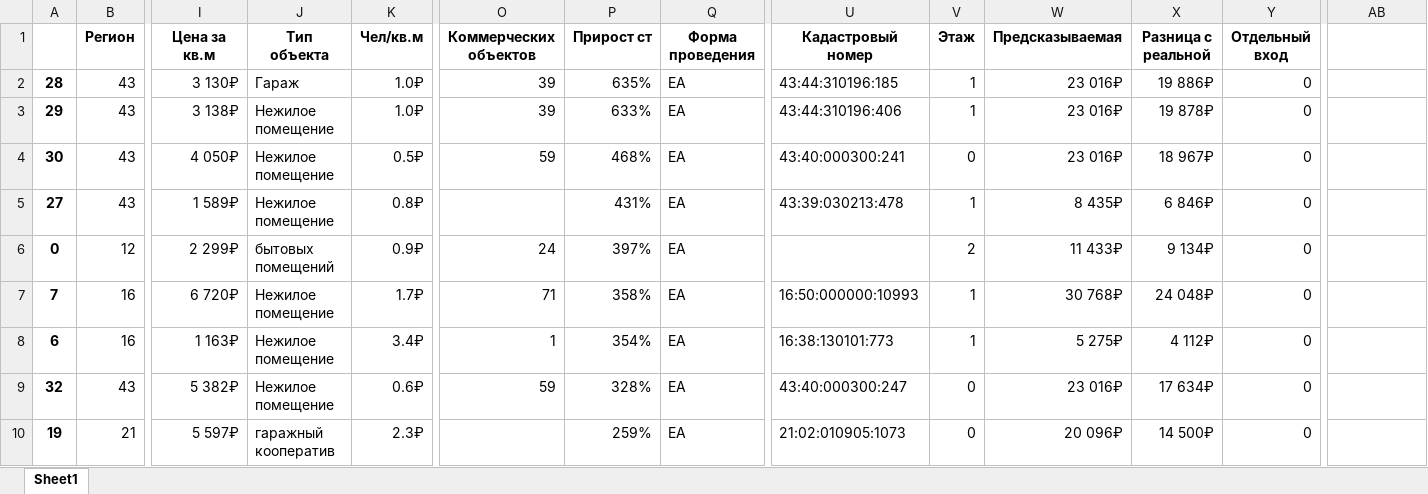
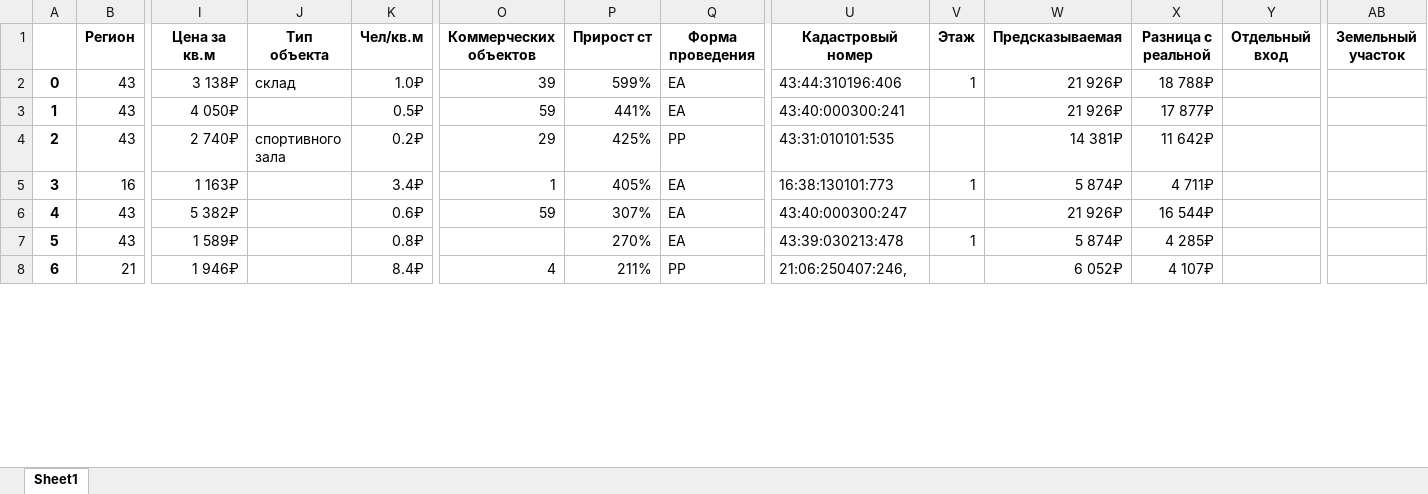
Before and after one commit to hahahu91/torgi, an Excel workbook: torgi/output.xlsx, sheet Sheet1, drawn as a sheet; only a part is shown, gaps mark what is left out; values as stored, in another font and other column widths than the file's, no borders; conditional formats not drawn; removed rows and columns are numbered as before the commit, all else as after; rows hold the shown columns only; the diff covers the shown part only; the diff names each change by its address in the sheet, - before the commit and + after, or states it on an @@ line.

```diff
--- a/torgi/output.xlsx (sheet Sheet1)
+++ b/torgi/output.xlsx (sheet Sheet1)
-AB1: (empty)
+AB1: Земельный участок
-row 2: 28 | 43 | 3 130₽ | Гараж | 1.0₽ | 39 | 635% | EA | 43:44:310196:185 | 1 | 23 016₽ | 19 886₽ | 0
-A2: 29
+A2: 0
-J2 (Тип объекта): Нежилое помещение
+J2 (Тип объекта): склад
-P2 (Прирост ст): 633%
+P2 (Прирост ст): 599%
-W2:W3 (Предсказываемая): 23 016₽
+W2:W3 (Предсказываемая): 21 926₽
-X2 (Разница с реальной): 19 878₽
+X2 (Разница с реальной): 18 788₽
-Y2:Y3 (Отдельный вход): 0
+Y2:Y3 (Отдельный вход): (empty)
-A3: 30
+A3: 1
-J3 (Тип объекта): Нежилое помещение
+J3 (Тип объекта): (empty)
-P3 (Прирост ст): 468%
+P3 (Прирост ст): 441%
-V3 (Этаж): 0
+V3 (Этаж): (empty)
-X3 (Разница с реальной): 18 967₽
+X3 (Разница с реальной): 17 877₽
-row 5: 27 | 43 | 1 589₽ | Нежилое помещение | 0.8₽ |  | 431% | EA | 43:39:030213:478 | 1 | 8 435₽ | 6 846₽ | 0
-row 6: 0 | 12 | 2 299₽ | бытовых помещений | 0.9₽ | 24 | 397% | EA |  | 2 | 11 433₽ | 9 134₽ | 0
-row 7: 7 | 16 | 6 720₽ | Нежилое помещение | 1.7₽ | 71 | 358% | EA | 16:50:000000:10993 | 1 | 30 768₽ | 24 048₽ | 0
+row 4: 2 | 43 | 2 740₽ | спортивного зала | 0.2₽ | 29 | 425% | PP | 43:31:010101:535 |  | 14 381₽ | 11 642₽
-A5: 6
+A5: 3
-J5:J6 (Тип объекта): Нежилое помещение
+J5:J6 (Тип объекта): (empty)
-P5 (Прирост ст): 354%
+P5 (Прирост ст): 405%
-W5 (Предсказываемая): 5 275₽
+W5 (Предсказываемая): 5 874₽
-X5 (Разница с реальной): 4 112₽
+X5 (Разница с реальной): 4 711₽
-Y5:Y6 (Отдельный вход): 0
+Y5:Y6 (Отдельный вход): (empty)
-A6: 32
+A6: 4
-P6 (Прирост ст): 328%
+P6 (Прирост ст): 307%
-V6 (Этаж): 0
+V6 (Этаж): (empty)
-W6 (Предсказываемая): 23 016₽
+W6 (Предсказываемая): 21 926₽
-X6 (Разница с реальной): 17 634₽
+X6 (Разница с реальной): 16 544₽
-row 10: 19 | 21 | 5 597₽ | гаражный кооператив | 2.3₽ |  | 259% | EA | 21:02:010905:1073 | 0 | 20 096₽ | 14 500₽ | 0
+row 7: 5 | 43 | 1 589₽ |  | 0.8₽ |  | 270% | EA | 43:39:030213:478 | 1 | 5 874₽ | 4 285₽
+row 8: 6 | 21 | 1 946₽ |  | 8.4₽ | 4 | 211% | PP | 21:06:250407:246, |  | 6 052₽ | 4 107₽
```
Also changed, not shown: 21 added rows, 10 removed rows and 154 edited cells elsewhere in this sheet, torgi/output_archive.xlsx, 12 other files.
